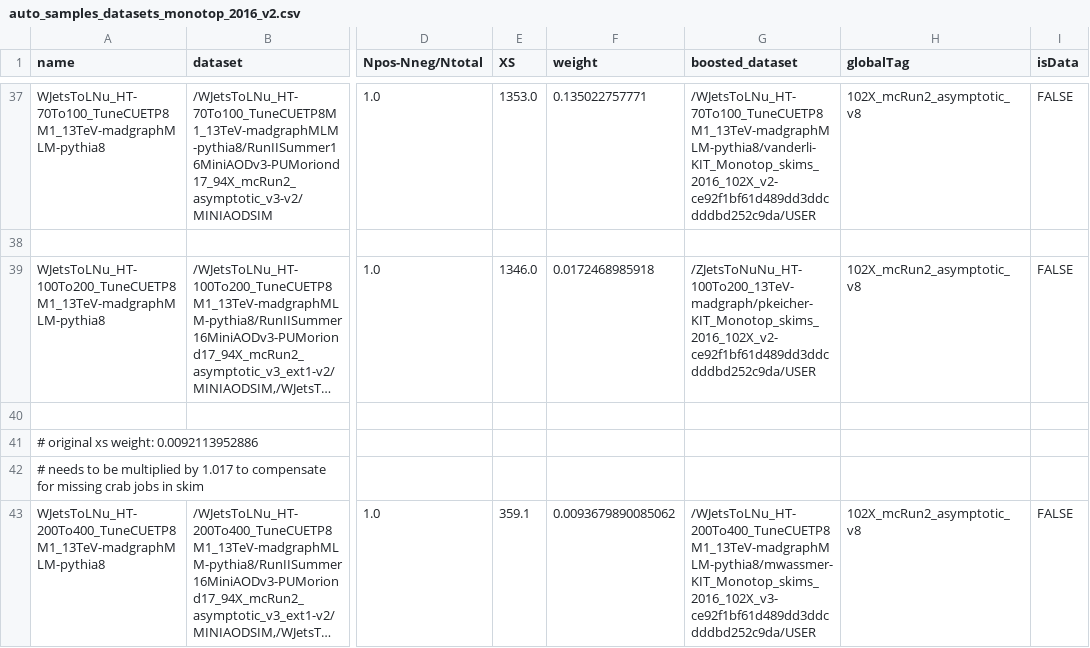
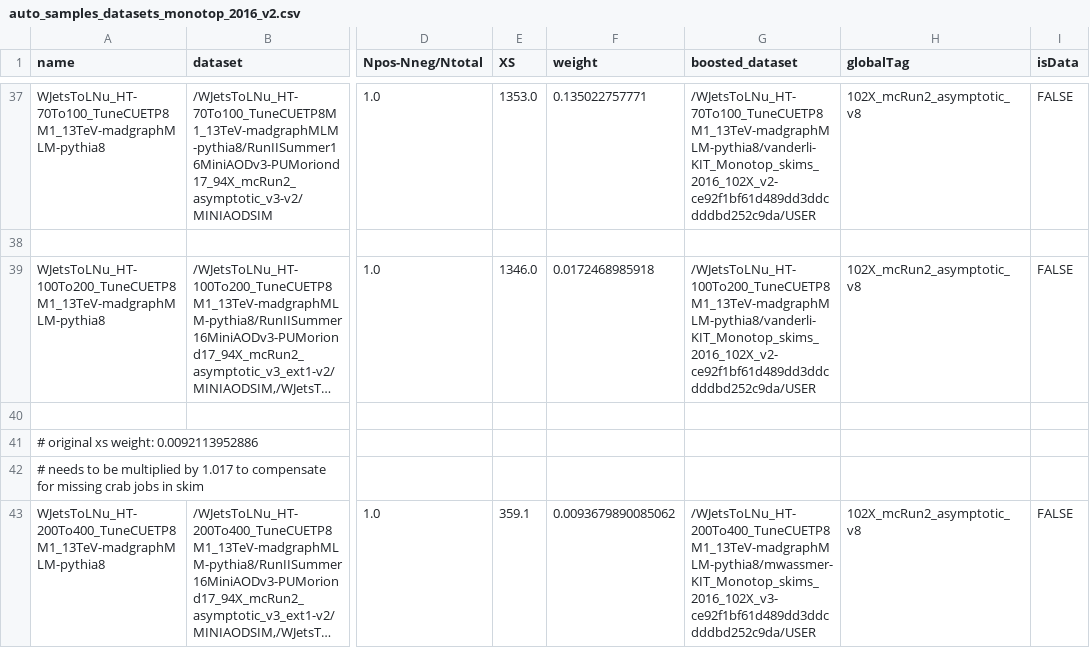
Before and after one commit to kit-cn-cms/BoostedAnalyzer_runscripts_NAF, a CSV file: auto_samples_datasets_monotop_2016_v2.csv, drawn as a sheet; only a part is shown, gaps mark what is left out; long unchanged cells end in …; the diff names each change by its address in the sheet, - before the commit and + after, or states it on an @@ line.

Commit message:
correct wrong skim dataset for sample

```diff
--- a/auto_samples_datasets_monotop_2016_v2.csv
+++ b/auto_samples_datasets_monotop_2016_v2.csv
-G39 (boosted_dataset): /ZJetsToNuNu_HT-100To200_13TeV-madgraph/pkeicher-KIT_Monotop_skims_2016_102X_v2-ce92f1bf61d489dd3ddcdddbd252c9da/USER
+G39 (boosted_dataset): /WJetsToLNu_HT-100To200_TuneCUETP8M1_13TeV-madgraphMLM-pythia8/vanderli-KIT_Monotop_skims_2016_102X_v2-ce92f1bf61d489dd3ddcdddbd252c9da/USER
```
